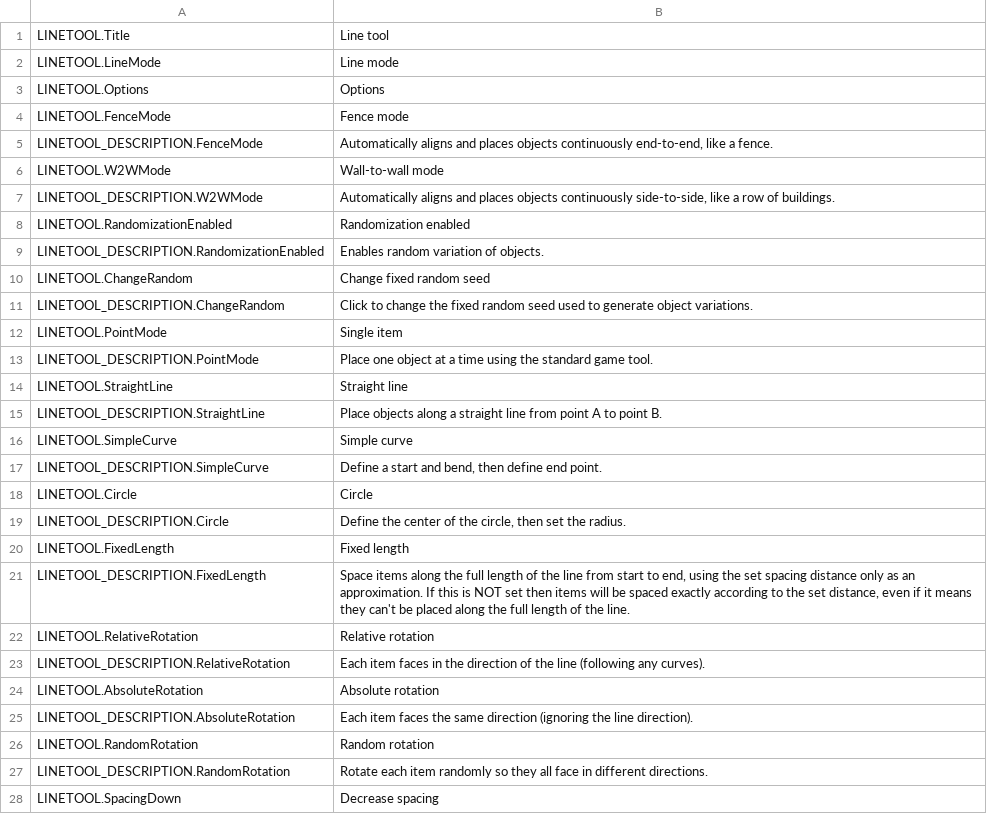
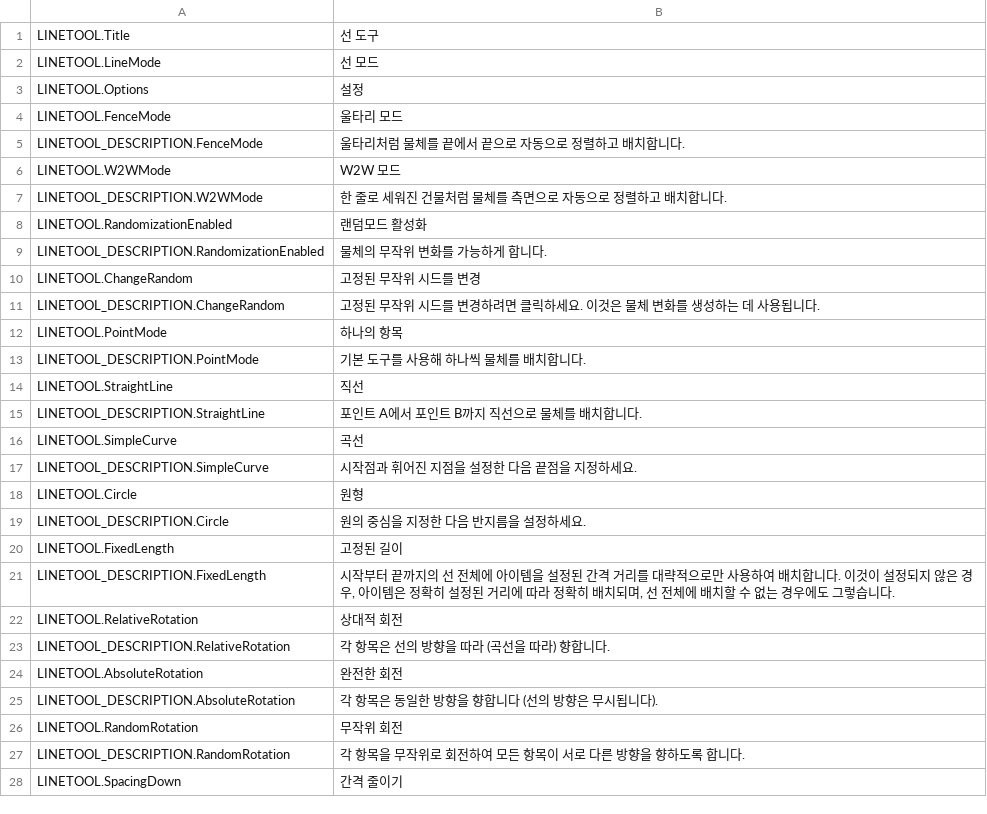
Before and after one commit to algernon-A/LineTool-CS2, a CSV file: l10n/ko-KR.csv, drawn as a sheet; only a part is shown; the diff covers the shown part only.

Commit message:
Update translations.

```diff
--- a/l10n/ko-KR.csv
+++ b/l10n/ko-KR.csv
@@ -1,28 +1,28 @@
-"LINETOOL.Title","Line tool"
-"LINETOOL.LineMode","Line mode"
-"LINETOOL.Options","Options"
-"LINETOOL.FenceMode","Fence mode"
-"LINETOOL_DESCRIPTION.FenceMode","Automatically aligns and places objects continuously end-to-end, like a fence."
-"LINETOOL.W2WMode","Wall-to-wall mode"
-"LINETOOL_DESCRIPTION.W2WMode","Automatically aligns and places objects continuously side-to-side, like a row of buildings."
-"LINETOOL.RandomizationEnabled","Randomization enabled"
-"LINETOOL_DESCRIPTION.RandomizationEnabled","Enables random variation of objects."
-"LINETOOL.ChangeRandom","Change fixed random seed"
-"LINETOOL_DESCRIPTION.ChangeRandom","Click to change the fixed random seed used to generate object variations."
-"LINETOOL.PointMode","Single item"
-"LINETOOL_DESCRIPTION.PointMode","Place one object at a time using the standard game tool."
-"LINETOOL.StraightLine","Straight line"
-"LINETOOL_DESCRIPTION.StraightLine","Place objects along a straight line from point A to point B."
-"LINETOOL.SimpleCurve","Simple curve"
-"LINETOOL_DESCRIPTION.SimpleCurve","Define a start and bend, then define end point."
-"LINETOOL.Circle","Circle"
-"LINETOOL_DESCRIPTION.Circle","Define the center of the circle, then set the radius."
-"LINETOOL.FixedLength","Fixed length"
-"LINETOOL_DESCRIPTION.FixedLength","Space items along the full length of the line from start to end, using the set spacing distance only as an approximation. If this is NOT set then items will be spaced exactly according to the set distance, even if it means they can't be placed along the full length of the line."
-"LINETOOL.RelativeRotation","Relative rotation"
-"LINETOOL_DESCRIPTION.RelativeRotation","Each item faces in the direction of the line (following any curves)."
-"LINETOOL.AbsoluteRotation","Absolute rotation"
-"LINETOOL_DESCRIPTION.AbsoluteRotation","Each item faces the same direction (ignoring the line direction)."
-"LINETOOL.RandomRotation","Random rotation"
-"LINETOOL_DESCRIPTION.RandomRotation","Rotate each item randomly so they all face in different directions."
-"LINETOOL.SpacingDown","Decrease spacing"
+"LINETOOL.Title","선 도구"
+"LINETOOL.LineMode","선 모드"
+"LINETOOL.Options","설정"
+"LINETOOL.FenceMode","울타리 모드"
+"LINETOOL_DESCRIPTION.FenceMode","울타리처럼 물체를 끝에서 끝으로 자동으로 정렬하고 배치합니다."
+"LINETOOL.W2WMode","W2W 모드"
+"LINETOOL_DESCRIPTION.W2WMode","한 줄로 세워진 건물처럼 물체를 측면으로 자동으로 정렬하고 배치합니다."
+"LINETOOL.RandomizationEnabled","랜덤모드 활성화"
+"LINETOOL_DESCRIPTION.RandomizationEnabled","물체의 무작위 변화를 가능하게 합니다."
+"LINETOOL.ChangeRandom","고정된 무작위 시드를 변경"
+"LINETOOL_DESCRIPTION.ChangeRandom","고정된 무작위 시드를 변경하려면 클릭하세요. 이것은 물체 변화를 생성하는 데 사용됩니다."
+"LINETOOL.PointMode","하나의 항목"
+"LINETOOL_DESCRIPTION.PointMode","기본 도구를 사용해 하나씩 물체를 배치합니다."
+"LINETOOL.StraightLine","직선"
+"LINETOOL_DESCRIPTION.StraightLine","포인트 A에서 포인트 B까지 직선으로 물체를 배치합니다."
+"LINETOOL.SimpleCurve","곡선"
+"LINETOOL_DESCRIPTION.SimpleCurve","시작점과 휘어진 지점을 설정한 다음 끝점을 지정하세요."
+"LINETOOL.Circle","원형"
+"LINETOOL_DESCRIPTION.Circle","원의 중심을 지정한 다음 반지름을 설정하세요."
+"LINETOOL.FixedLength","고정된 길이"
+"LINETOOL_DESCRIPTION.FixedLength","시작부터 끝까지의 선 전체에 아이템을 설정된 간격 거리를 대략적으로만 사용하여 배치합니다. 이것이 설정되지 않은 경우, 아이템은 정확히 설정된 거리에 따라 정확히 배치되며, 선 전체에 배치할 수 없는 경우에도 그렇습니다."
+"LINETOOL.RelativeRotation","상대적 회전"
+"LINETOOL_DESCRIPTION.RelativeRotation","각 항목은 선의 방향을 따라 (곡선을 따라) 향합니다."
+"LINETOOL.AbsoluteRotation","완전한 회전"
+"LINETOOL_DESCRIPTION.AbsoluteRotation","각 항목은 동일한 방향을 향합니다 (선의 방향은 무시됩니다)."
+"LINETOOL.RandomRotation","무작위 회전"
+"LINETOOL_DESCRIPTION.RandomRotation","각 항목을 무작위로 회전하여 모든 항목이 서로 다른 방향을 향하도록 합니다."
+"LINETOOL.SpacingDown","간격 줄이기"
```
Also changed, not shown: 17 edited cells elsewhere in this file, l10n/ro-RO.csv, l10n/zh-HANS.csv.
